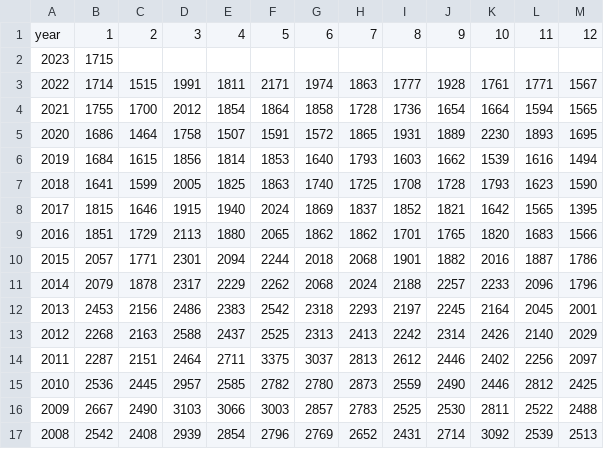
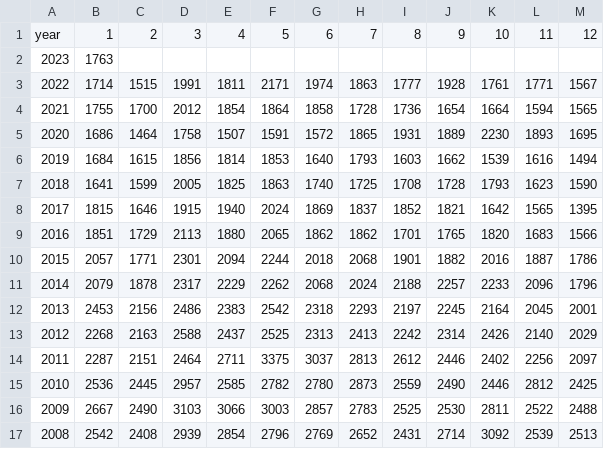
Before and after one commit to mitsuoxv/jp-suicide, a CSV file: data/npa.csv, drawn as a sheet.

```diff
--- a/data/npa.csv
+++ b/data/npa.csv
@@ -1,3 +1,3 @@
 year,1,2,3,4,5,6,7,8,9,10,11,12
-2023,1715,,,,,,,,,,,
+2023,1763,,,,,,,,,,,
 2022,1714,1515,1991,1811,2171,1974,1863,1777,1928,1761,1771,1567
```
Also changed, not shown: 2 other files.
